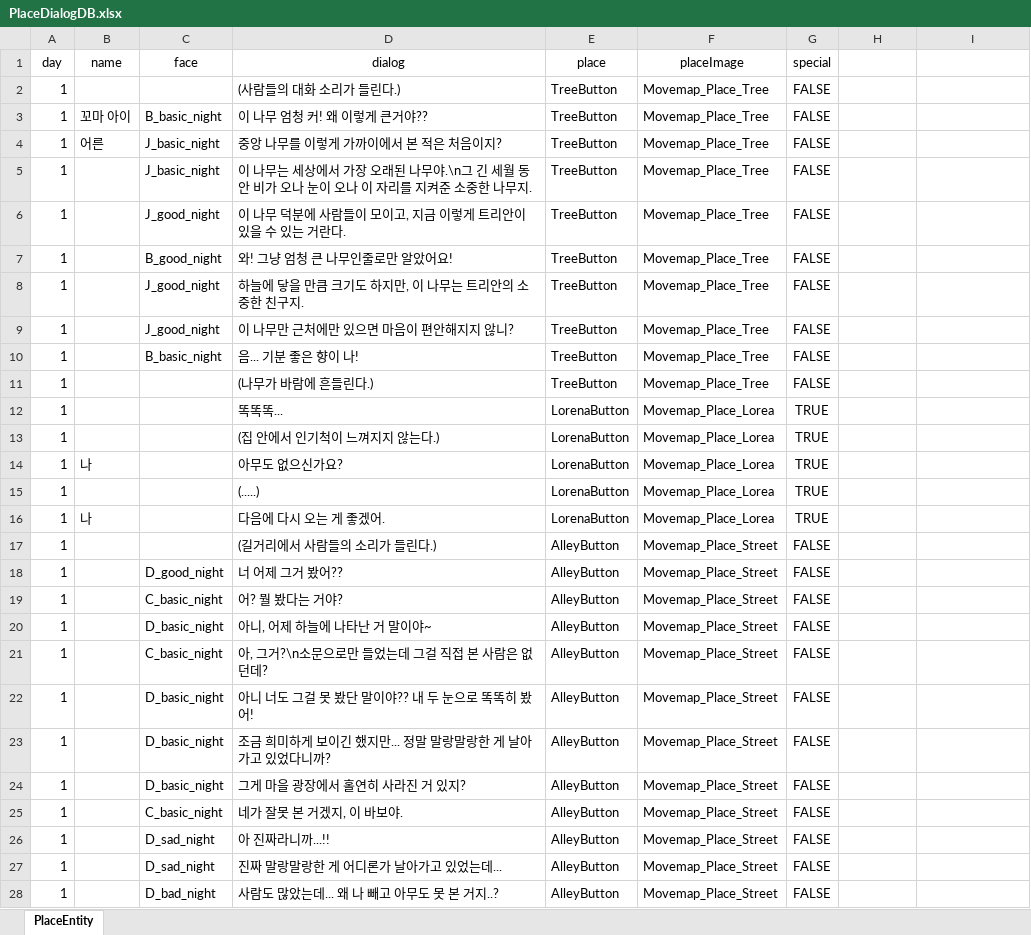
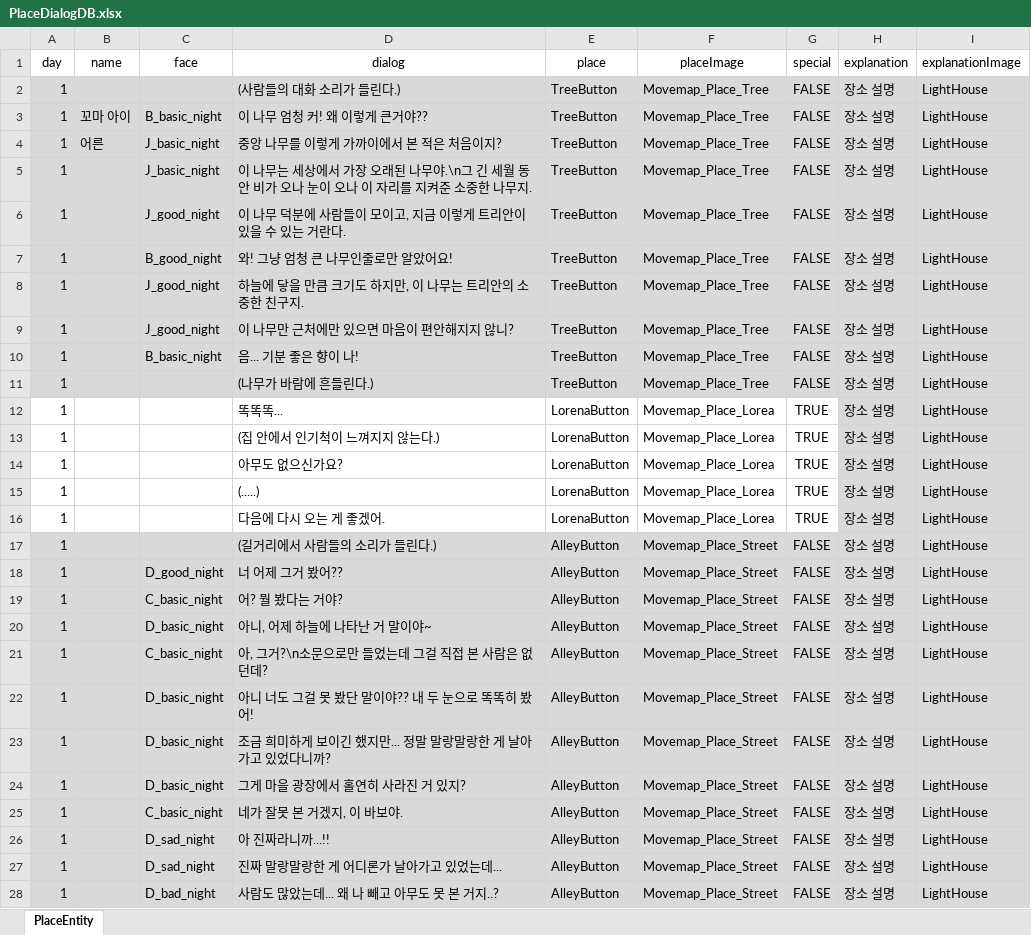
Before and after one commit to Bridge-Project-2022/Bridge_Project_git, an Excel workbook: Assets/Resources/Data/PlaceDialogDB.xlsx, sheet PlaceEntity, drawn as a sheet; only a part is shown; values as stored, in another font and other column widths than the file's, no borders; the diff covers the shown part only; the diff names each change by its address in the sheet, - before the commit and + after, or states it on an @@ line.

```diff
--- a/Assets/Resources/Data/PlaceDialogDB.xlsx (sheet PlaceEntity)
+++ b/Assets/Resources/Data/PlaceDialogDB.xlsx (sheet PlaceEntity)
-H1: (empty)
+H1: explanation
-I1: (empty)
+I1: explanationImage
-A2:I11 fill: none
+A2:I11 fill: #D9D9D9
-H2:H28 (explanation): (empty)
+H2:H28 (explanation): 장소 설명
-I2:I28 (explanationImage): (empty)
+I2:I28 (explanationImage): LightHouse
-H12:I16 fill: none
+H12:I16 fill: #D9D9D9
-B14 (name): 나
+B14 (name): (empty)
-B16 (name): 나
+B16 (name): (empty)
-A17:I28 fill: none
+A17:I28 fill: #D9D9D9
```
Also changed, not shown: 157 edited cells and cell formats elsewhere in this sheet, 24 other files.
